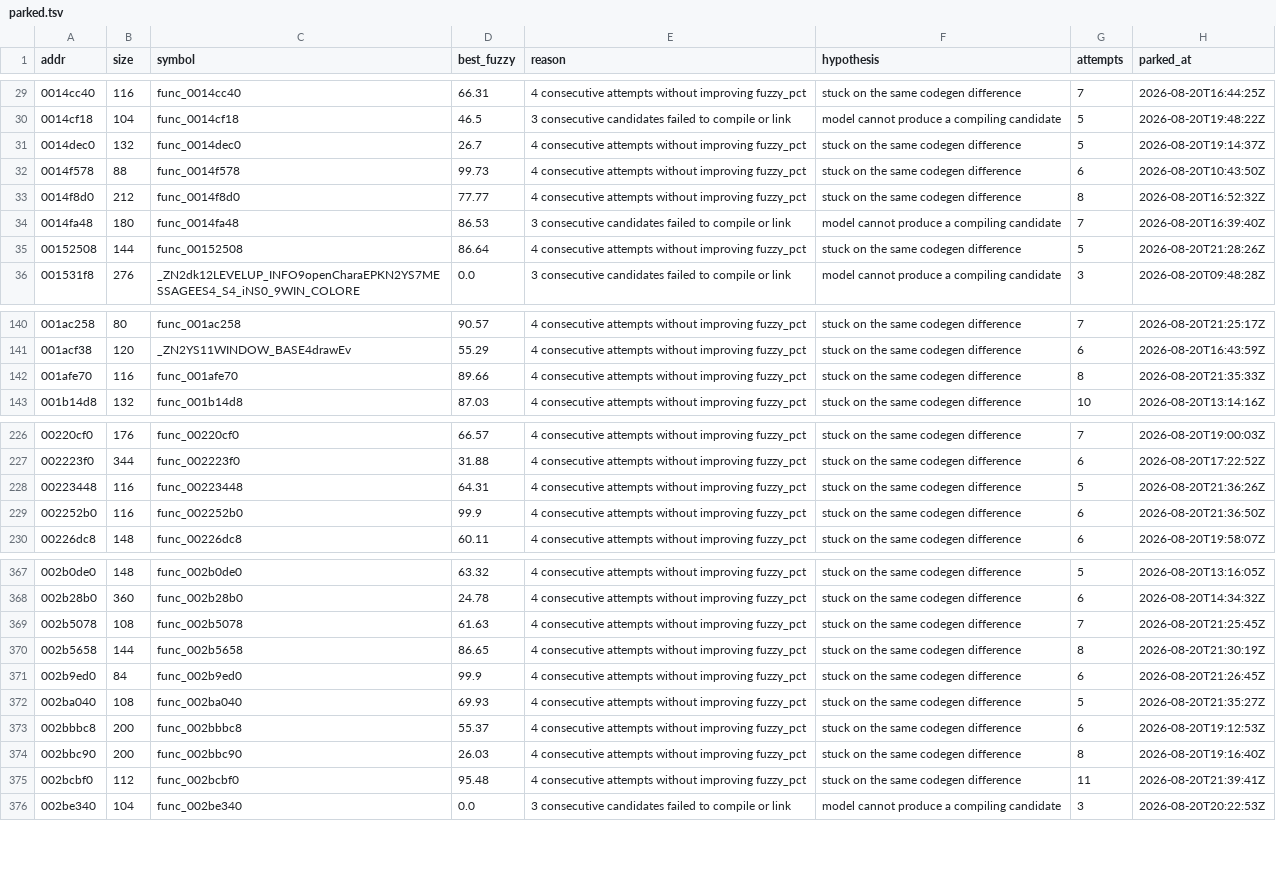
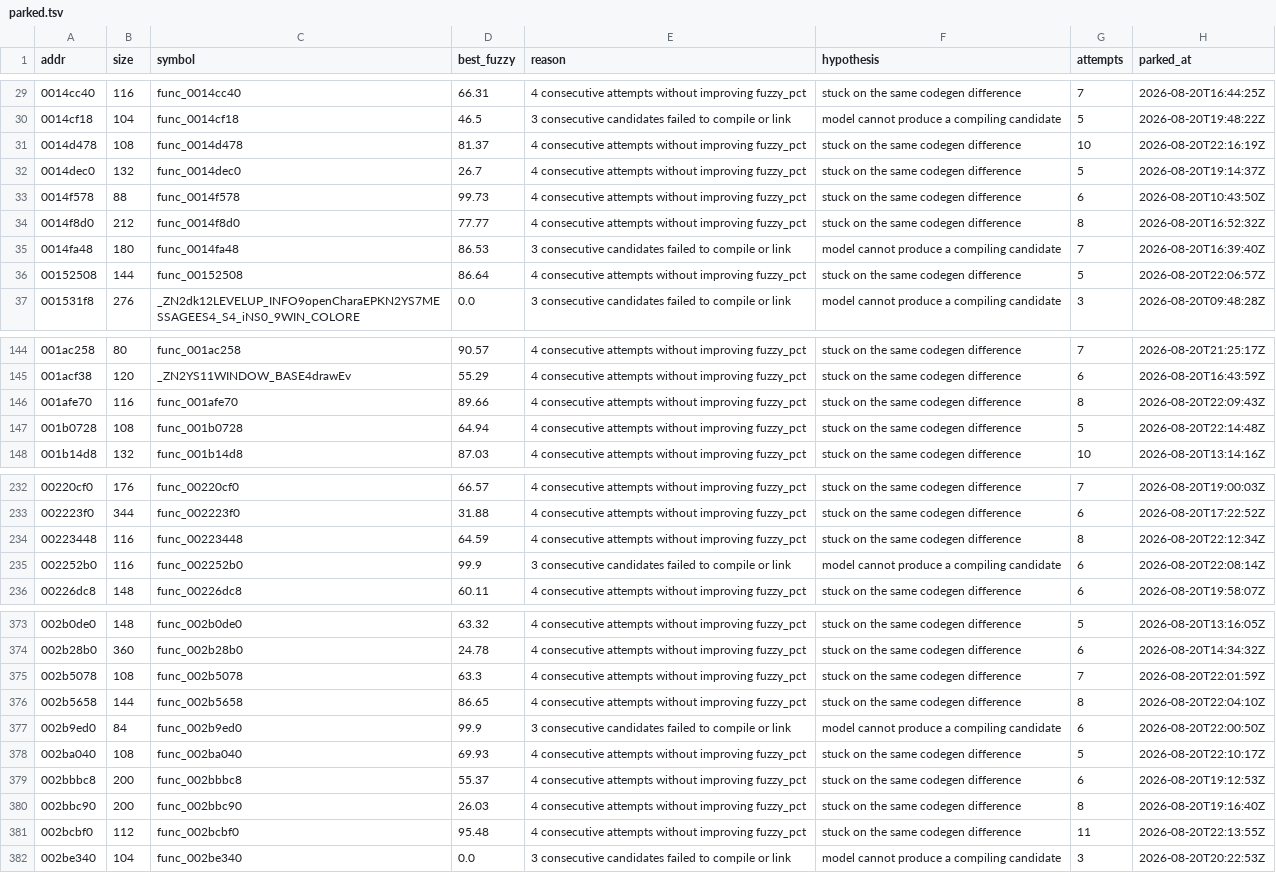
Before and after one commit to sh1ftmaker/kh2, a TSV file: docs/rig/parked.tsv, drawn as a sheet; only a part is shown, gaps mark what is left out; the diff covers the shown part only.

```diff
--- a/docs/rig/parked.tsv
+++ b/docs/rig/parked.tsv
@@ -30,2 +30,3 @@ addr	size	symbol	best_fuzzy	reason	hypothesis	attempts	parked_at
 0014cf18	104	func_0014cf18	46.5	3 consecutive candidates failed to compile or link	model cannot produce a compiling candidate	5	2026-08-20T19:48:22Z
+0014d478	108	func_0014d478	81.37	4 consecutive attempts without improving fuzzy_pct	stuck on the same codegen difference	10	2026-08-20T22:16:19Z
 0014dec0	132	func_0014dec0	26.7	4 consecutive attempts without improving fuzzy_pct	stuck on the same codegen difference	5	2026-08-20T19:14:37Z
@@ -34,3 +35,3 @@ addr	size	symbol	best_fuzzy	reason	hypothesis	attempts	parked_at
 0014fa48	180	func_0014fa48	86.53	3 consecutive candidates failed to compile or link	model cannot produce a compiling candidate	7	2026-08-20T16:39:40Z
-00152508	144	func_00152508	86.64	4 consecutive attempts without improving fuzzy_pct	stuck on the same codegen difference	5	2026-08-20T21:28:26Z
+00152508	144	func_00152508	86.64	4 consecutive attempts without improving fuzzy_pct	stuck on the same codegen difference	5	2026-08-20T22:06:57Z
 001531f8	276	_ZN2dk12LEVELUP_INFO9openCharaEPKN2YS7MESSAGEES4_S4_iNS0_9WIN_COLORE	0.0	3 consecutive candidates failed to compile or link	model cannot produce a compiling candidate	3	2026-08-20T09:48:28Z
@@ -141,3 +145,4 @@ addr	size	symbol	best_fuzzy	reason	hypothesis	attempts	parked_at
 001acf38	120	_ZN2YS11WINDOW_BASE4drawEv	55.29	4 consecutive attempts without improving fuzzy_pct	stuck on the same codegen difference	6	2026-08-20T16:43:59Z
-001afe70	116	func_001afe70	89.66	4 consecutive attempts without improving fuzzy_pct	stuck on the same codegen difference	8	2026-08-20T21:35:33Z
+001afe70	116	func_001afe70	89.66	4 consecutive attempts without improving fuzzy_pct	stuck on the same codegen difference	8	2026-08-20T22:09:43Z
+001b0728	108	func_001b0728	64.94	4 consecutive attempts without improving fuzzy_pct	stuck on the same codegen difference	5	2026-08-20T22:14:48Z
 001b14d8	132	func_001b14d8	87.03	4 consecutive attempts without improving fuzzy_pct	stuck on the same codegen difference	10	2026-08-20T13:14:16Z
@@ -227,4 +233,4 @@ addr	size	symbol	best_fuzzy	reason	hypothesis	attempts	parked_at
 002223f0	344	func_002223f0	31.88	4 consecutive attempts without improving fuzzy_pct	stuck on the same codegen difference	6	2026-08-20T17:22:52Z
-00223448	116	func_00223448	64.31	4 consecutive attempts without improving fuzzy_pct	stuck on the same codegen difference	5	2026-08-20T21:36:26Z
-002252b0	116	func_002252b0	99.9	4 consecutive attempts without improving fuzzy_pct	stuck on the same codegen difference	6	2026-08-20T21:36:50Z
+00223448	116	func_00223448	64.59	4 consecutive attempts without improving fuzzy_pct	stuck on the same codegen difference	8	2026-08-20T22:12:34Z
+002252b0	116	func_002252b0	99.9	3 consecutive candidates failed to compile or link	model cannot produce a compiling candidate	6	2026-08-20T22:08:14Z
 00226dc8	148	func_00226dc8	60.11	4 consecutive attempts without improving fuzzy_pct	stuck on the same codegen difference	6	2026-08-20T19:58:07Z
@@ -368,9 +374,9 @@ addr	size	symbol	best_fuzzy	reason	hypothesis	attempts	parked_at
 002b28b0	360	func_002b28b0	24.78	4 consecutive attempts without improving fuzzy_pct	stuck on the same codegen difference	6	2026-08-20T14:34:32Z
-002b5078	108	func_002b5078	61.63	4 consecutive attempts without improving fuzzy_pct	stuck on the same codegen difference	7	2026-08-20T21:25:45Z
-002b5658	144	func_002b5658	86.65	4 consecutive attempts without improving fuzzy_pct	stuck on the same codegen difference	8	2026-08-20T21:30:19Z
-002b9ed0	84	func_002b9ed0	99.9	4 consecutive attempts without improving fuzzy_pct	stuck on the same codegen difference	6	2026-08-20T21:26:45Z
-002ba040	108	func_002ba040	69.93	4 consecutive attempts without improving fuzzy_pct	stuck on the same codegen difference	5	2026-08-20T21:35:27Z
+002b5078	108	func_002b5078	63.3	4 consecutive attempts without improving fuzzy_pct	stuck on the same codegen difference	7	2026-08-20T22:01:59Z
+002b5658	144	func_002b5658	86.65	4 consecutive attempts without improving fuzzy_pct	stuck on the same codegen difference	8	2026-08-20T22:04:10Z
+002b9ed0	84	func_002b9ed0	99.9	3 consecutive candidates failed to compile or link	model cannot produce a compiling candidate	6	2026-08-20T22:00:50Z
+002ba040	108	func_002ba040	69.93	4 consecutive attempts without improving fuzzy_pct	stuck on the same codegen difference	5	2026-08-20T22:10:17Z
 002bbbc8	200	func_002bbbc8	55.37	4 consecutive attempts without improving fuzzy_pct	stuck on the same codegen difference	6	2026-08-20T19:12:53Z
 002bbc90	200	func_002bbc90	26.03	4 consecutive attempts without improving fuzzy_pct	stuck on the same codegen difference	8	2026-08-20T19:16:40Z
-002bcbf0	112	func_002bcbf0	95.48	4 consecutive attempts without improving fuzzy_pct	stuck on the same codegen difference	11	2026-08-20T21:39:41Z
+002bcbf0	112	func_002bcbf0	95.48	4 consecutive attempts without improving fuzzy_pct	stuck on the same codegen difference	11	2026-08-20T22:13:55Z
 002be340	104	func_002be340	0.0	3 consecutive candidates failed to compile or link	model cannot produce a compiling candidate	3	2026-08-20T20:22:53Z
```
Also changed, not shown: 6 added rows and 52 edited cells elsewhere in this file, docs/rig/quota_ledger.tsv, 3 other files.
